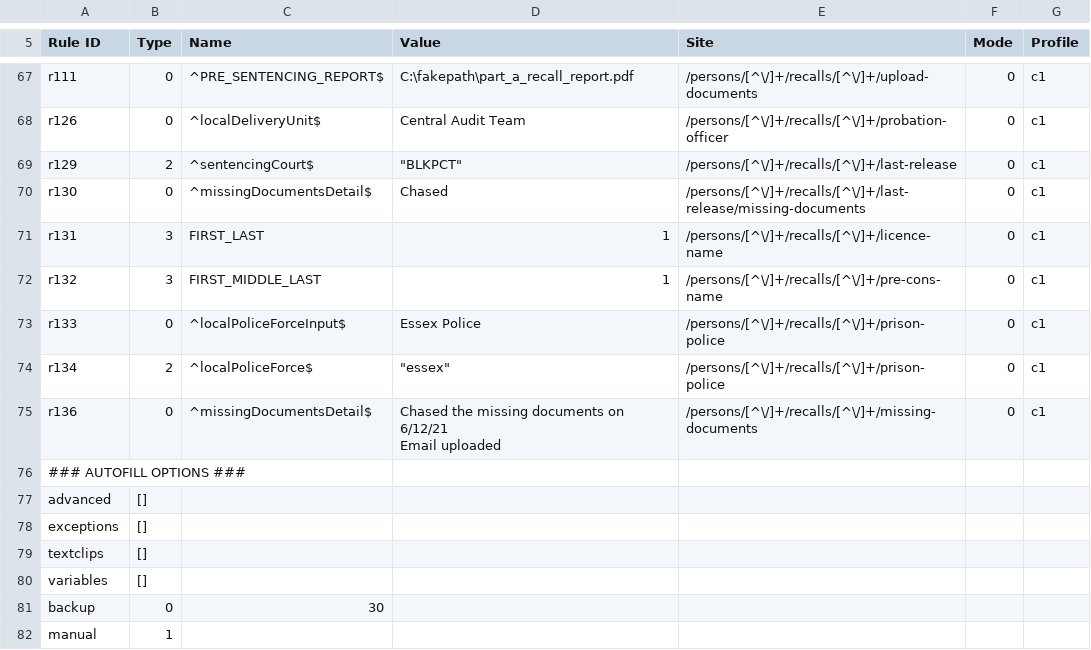
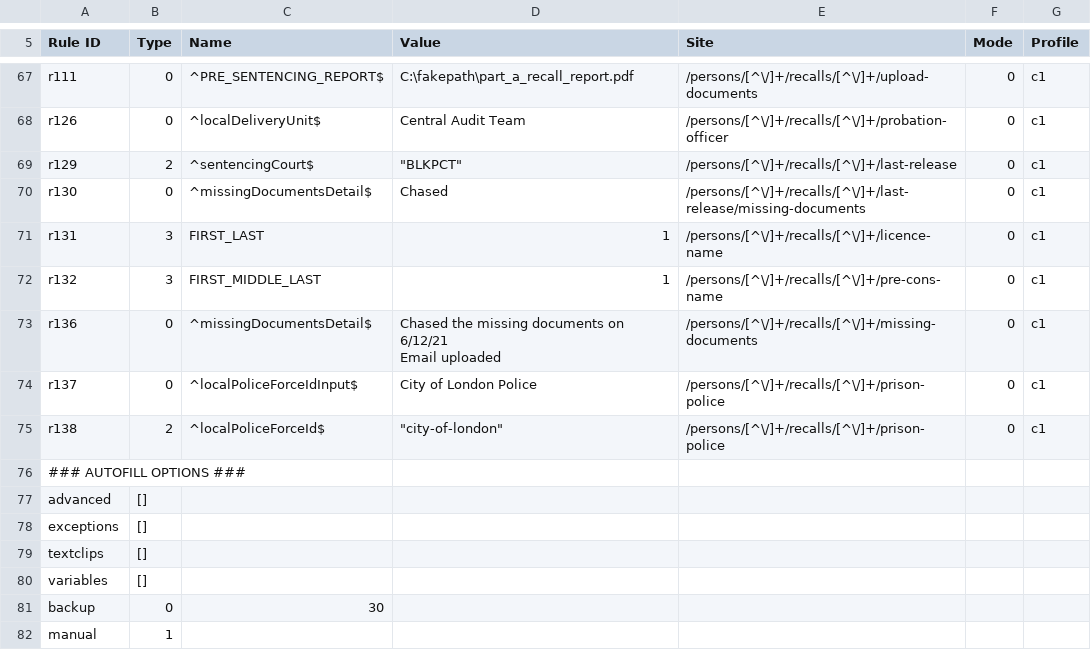
Before and after one commit to ministryofjustice/manage-recalls-e2e-tests, a CSV file: autofill-extension-import.csv, drawn as a sheet; only a part is shown, gaps mark what is left out.

Commit message:
Update autofill for police force autocomplete (#133)
Co-authored-by: Jon Wyatt <>

```diff
--- a/autofill-extension-import.csv
+++ b/autofill-extension-import.csv
@@ -74,6 +74,6 @@ r131,3,"FIRST_LAST","1","/persons/[^\/]+/recalls/[^\/]+/licence-name",0,c1
 r132,3,"FIRST_MIDDLE_LAST","1","/persons/[^\/]+/recalls/[^\/]+/pre-cons-name",0,c1
-r133,0,"^localPoliceForceInput$","Essex Police","/persons/[^\/]+/recalls/[^\/]+/prison-police",0,c1
-r134,2,"^localPoliceForce$","""essex""","/persons/[^\/]+/recalls/[^\/]+/prison-police",0,c1
 r136,0,"^missingDocumentsDetail$","Chased the missing documents on 6/12/21
 Email uploaded","/persons/[^\/]+/recalls/[^\/]+/missing-documents",0,c1
+r137,0,"^localPoliceForceIdInput$","City of London Police","/persons/[^\/]+/recalls/[^\/]+/prison-police",0,c1
+r138,2,"^localPoliceForceId$","""city-of-london""","/persons/[^\/]+/recalls/[^\/]+/prison-police",0,c1
 ### AUTOFILL OPTIONS ###,,,,,,
```
